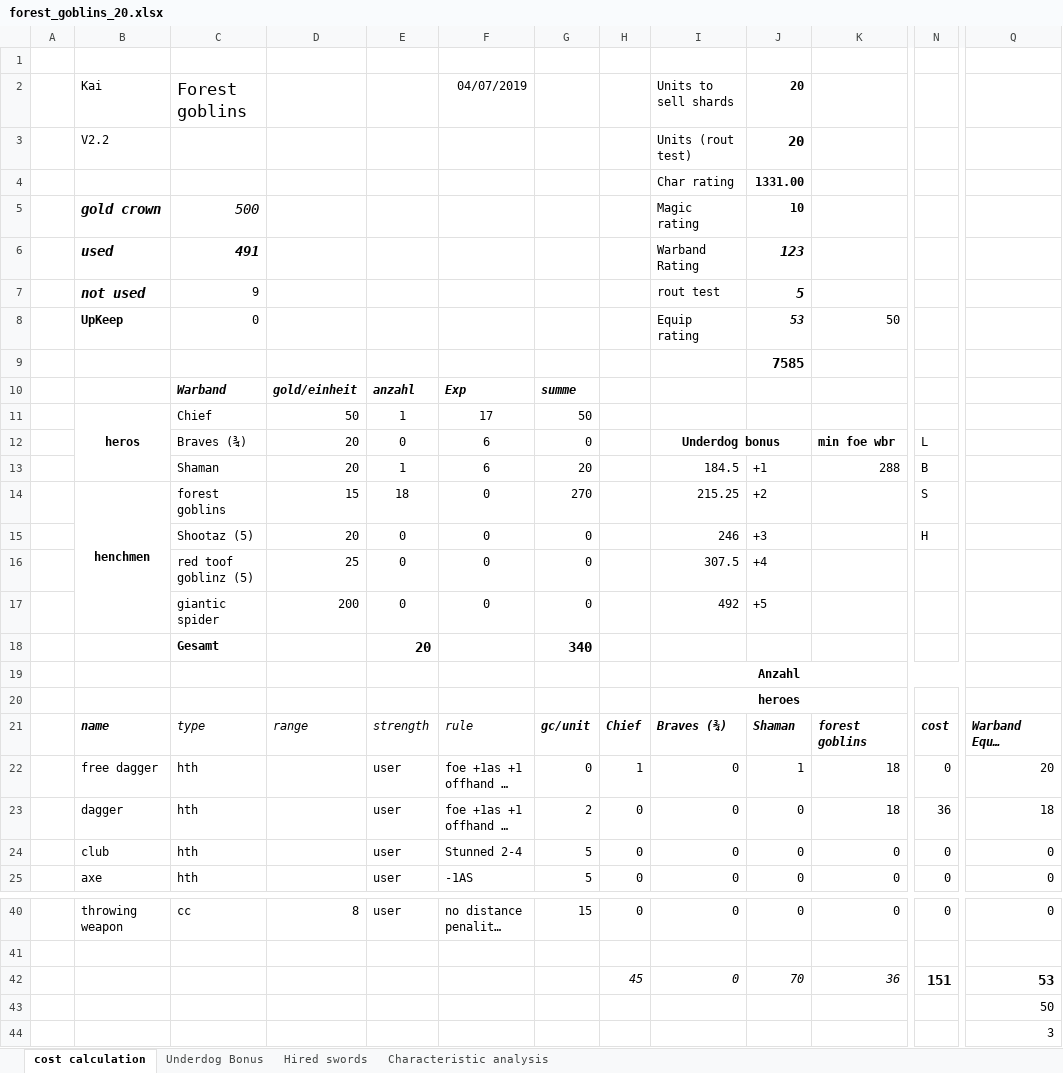
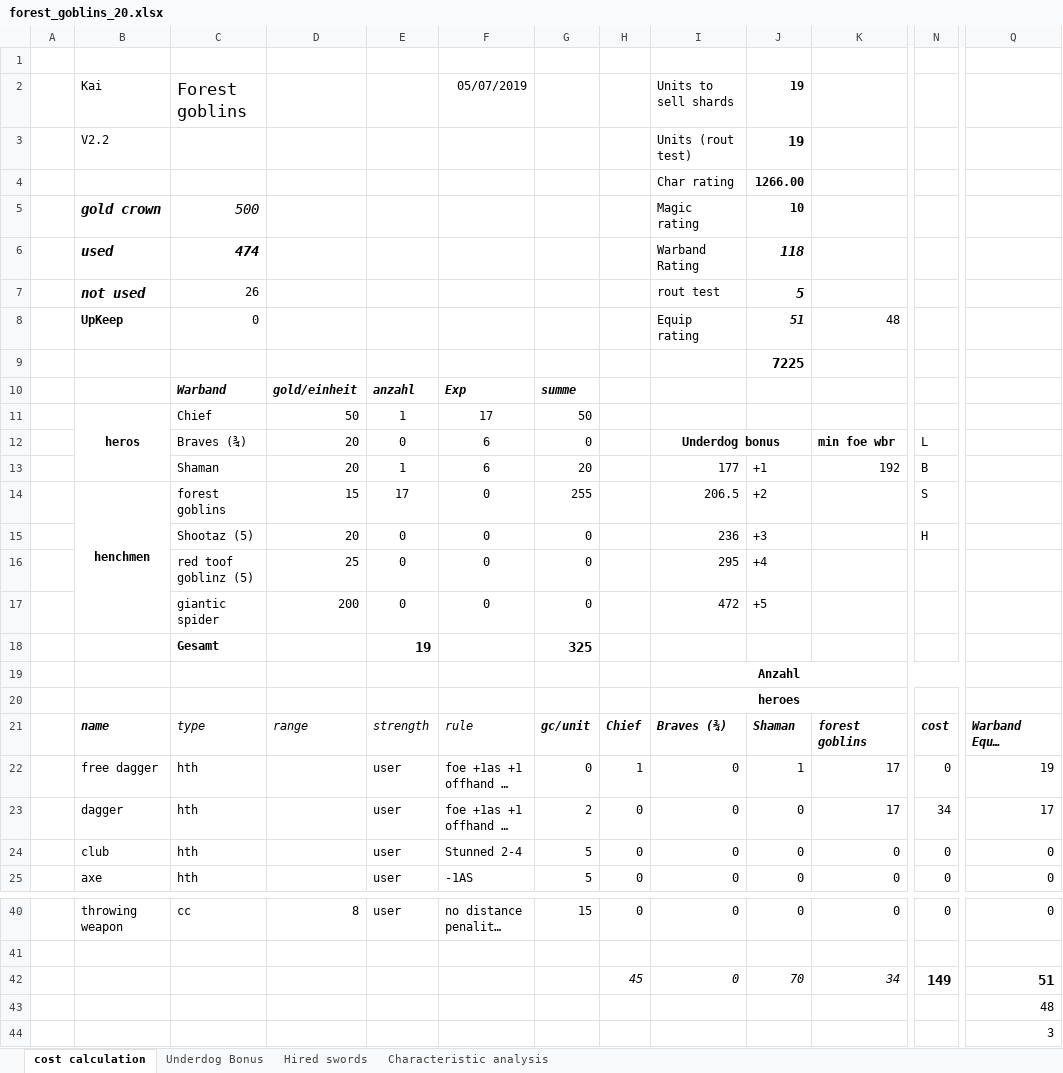
Before and after one commit to Labernator/Mordheim, an Excel workbook: Mordheim-BorderTownBurning/Warband Rosters/kai/forest_goblins/forest_goblins_20.xlsx, sheet cost calculation, drawn as a sheet; only a part is shown, gaps mark what is left out; long unchanged cells end in …; values as stored, in another font and other column widths than the file's, no borders; table styles not drawn; removed rows and columns are numbered as before the commit, all else as after; rows hold the shown columns only; the diff names each change by its address in the sheet, - before the commit and + after, or states it on an @@ line.

```diff
--- a/Mordheim-BorderTownBurning/Warband Rosters/kai/forest_goblins/forest_goblins_20.xlsx (sheet cost calculation)
+++ b/Mordheim-BorderTownBurning/Warband Rosters/kai/forest_goblins/forest_goblins_20.xlsx (sheet cost calculation)
-F2: 04/07/2019
+F2: 05/07/2019
-J2:J3: 20
+J2:J3: 19
-J4: 1331.00
+J4: 1266.00
-C6: 491
+C6: 474
-J6: 123
+J6: 118
-C7: 9
+C7: 26
-J8: 53
+J8: 51
-K8: 50
+K8: 48
-J9: 7585
+J9: 7225
-I13: 184.5
+I13: 177
-K13: 288
+K13: 192
-E14: 18
+E14: 17
-G14: 270
+G14: 255
-I14: 215.25
+I14: 206.5
-I15: 246
+I15: 236
-I16: 307.5
+I16: 295
-I17: 492
+I17: 472
-row 18:  |  | Gesamt |  | 20 |  | 340
+row 18:  |  | Gesamt |  | 19 |  | 325
-K22:K23: 18
+K22:K23: 17
-Q22: 20
+Q22: 19
-N23: 36
+N23: 34
-Q23: 18
+Q23: 17
-K42: 36
+K42: 34
-N42: 151
+N42: 149
-Q42: 53
+Q42: 51
-Q43: 50
+Q43: 48
```
Also changed, not shown: sheet Underdog Bonus, sheet Characteristic analysis, 4 other files.
